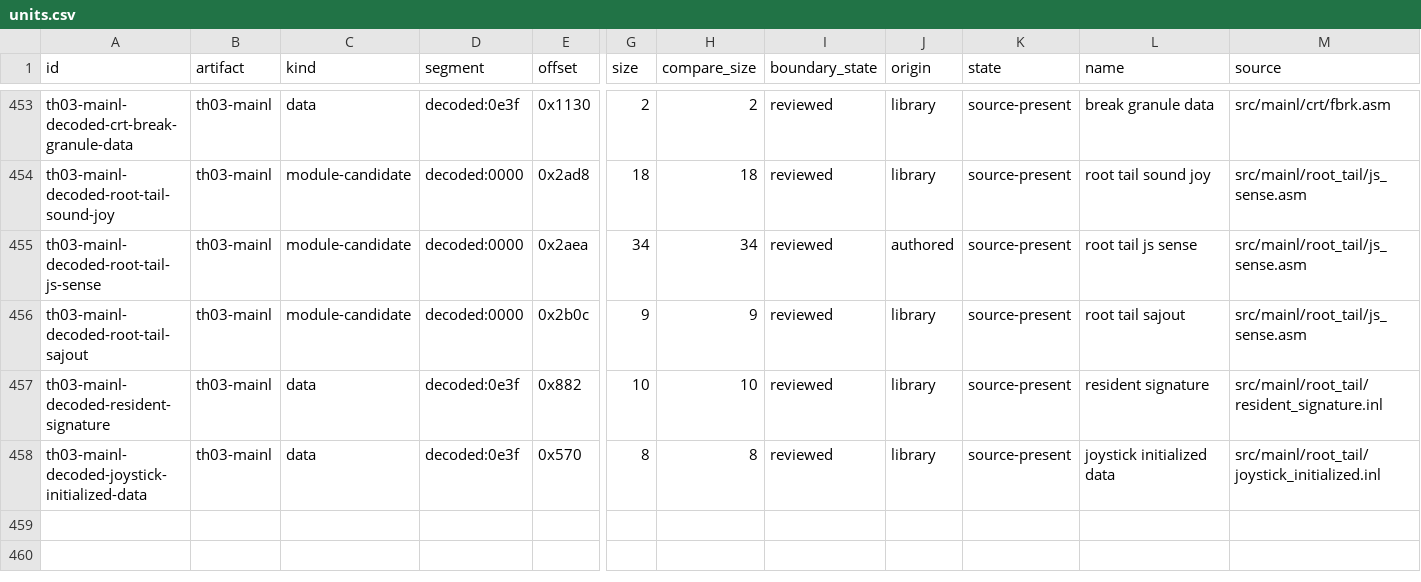
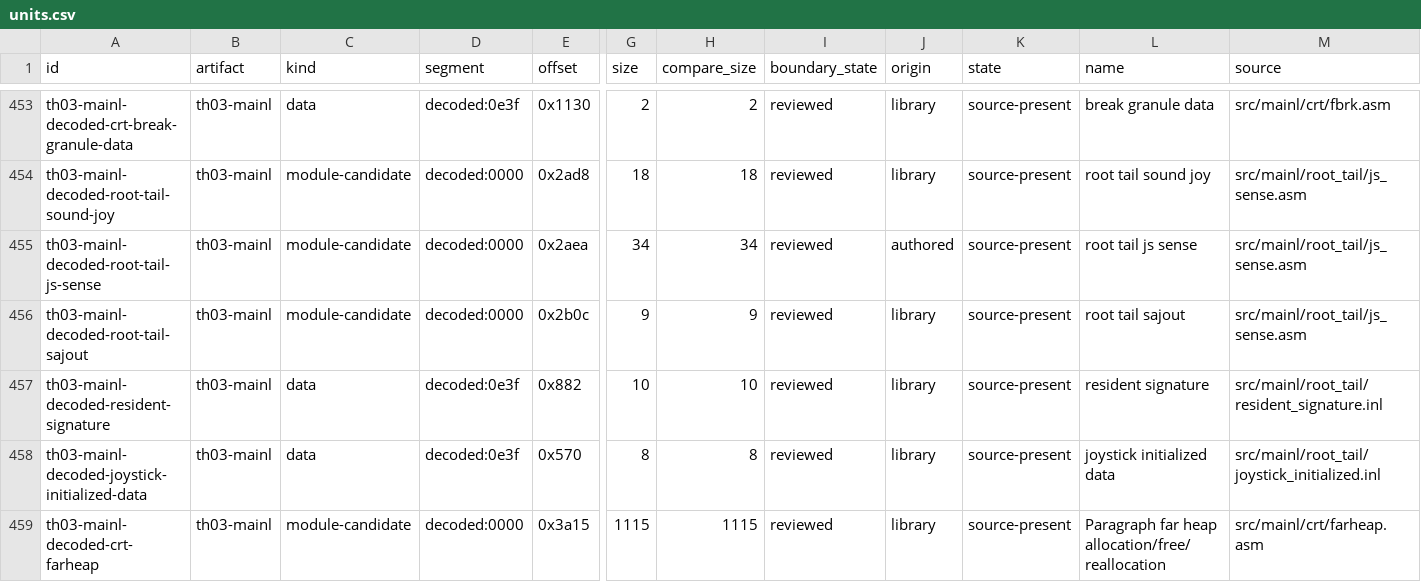
Before and after one commit to N0zoM1z0/th03, a CSV file: config/units.csv, drawn as a sheet; only a part is shown, gaps mark what is left out; rows hold the shown columns only; the diff names each change by its address in the sheet, - before the commit and + after, or states it on an @@ line.

```diff
--- a/config/units.csv
+++ b/config/units.csv
+row 459: th03-mainl-decoded-crt-farheap | th03-mainl | module-candidate | decoded:0000 | 0x3a15 | 1115 | 1115 | reviewed | library | source-present | Paragraph far heap allocation/free/reallocation | src/mainl/crt/farheap.asm
```
Also changed, not shown: config/knowledge.csv, 23 other files.
